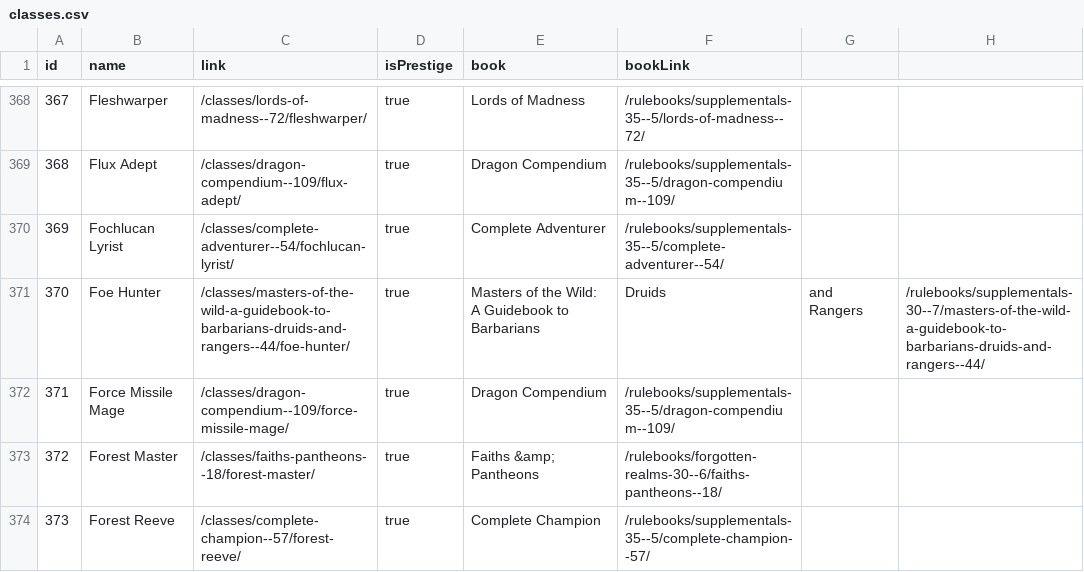
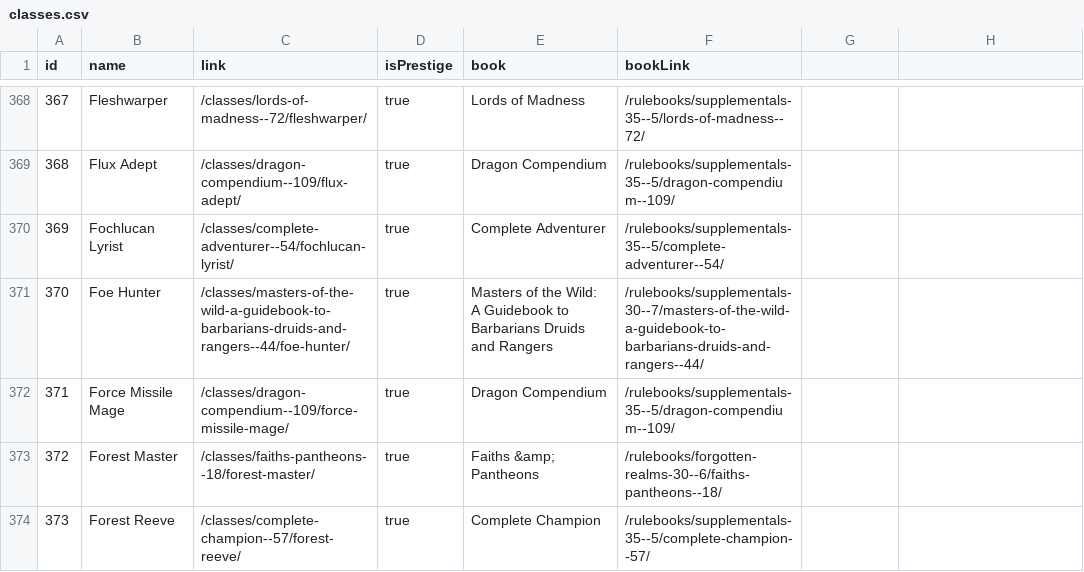
Before and after one commit to daniel-giralt-len/3.5_character_creator, a CSV file: db/csv/classes.csv, drawn as a sheet; only a part is shown, gaps mark what is left out; the diff covers the shown part only.

```diff
--- a/db/csv/classes.csv
+++ b/db/csv/classes.csv
@@ -370,3 +370,3 @@ id, name, link, isPrestige, book, bookLink
 369,Fochlucan Lyrist,/classes/complete-adventurer--54/fochlucan-lyrist/,true,Complete Adventurer,/rulebooks/supplementals-35--5/complete-adventurer--54/
-370,Foe Hunter,/classes/masters-of-the-wild-a-guidebook-to-barbarians-druids-and-rangers--44/foe-hunter/,true,Masters of the Wild: A Guidebook to Barbarians, Druids, and Rangers,/rulebooks/supplementals-30--7/masters-of-the-wild-a-guidebook-to-barbarians-druids-and-rangers--44/
+370,Foe Hunter,/classes/masters-of-the-wild-a-guidebook-to-barbarians-druids-and-rangers--44/foe-hunter/,true,Masters of the Wild: A Guidebook to Barbarians Druids and Rangers,/rulebooks/supplementals-30--7/masters-of-the-wild-a-guidebook-to-barbarians-druids-and-rangers--44/
 371,Force Missile Mage,/classes/dragon-compendium--109/force-missile-mage/,true,Dragon Compendium,/rulebooks/supplementals-35--5/dragon-compendium--109/
```
Also changed, not shown: 76 edited cells elsewhere in this file, db/csv/feats.csv, db/csv/language.csv, 2 other files.
